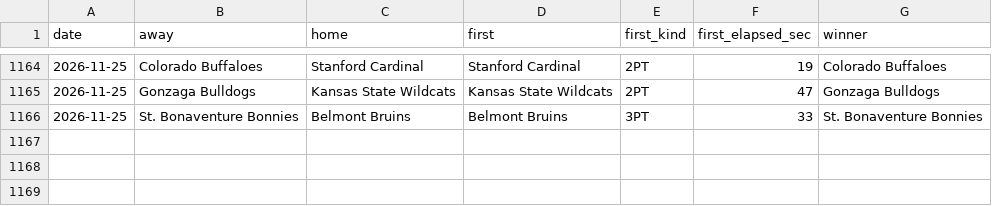
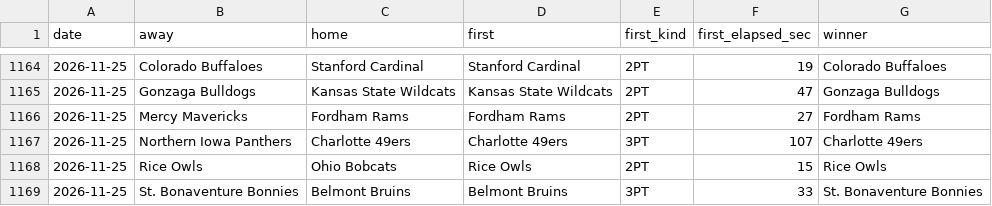
Before and after one commit to michaellvenuti-ops/mv_magic, a CSV file: pc-data/ncaab-first-score-games.csv, drawn as a sheet; only a part is shown, gaps mark what is left out; the diff names each change by its address in the sheet, - before the commit and + after, or states it on an @@ line.

Commit message:
pc-scans sync: pc-data/ncaab-first-score-games.csv

```diff
--- a/pc-data/ncaab-first-score-games.csv
+++ b/pc-data/ncaab-first-score-games.csv
+row 1166: 2026-11-25 | Mercy Mavericks | Fordham Rams | Fordham Rams | 2PT | 27 | Fordham Rams
+row 1167: 2026-11-25 | Northern Iowa Panthers | Charlotte 49ers | Charlotte 49ers | 3PT | 107 | Charlotte 49ers
+row 1168: 2026-11-25 | Rice Owls | Ohio Bobcats | Rice Owls | 2PT | 15 | Rice Owls
```
